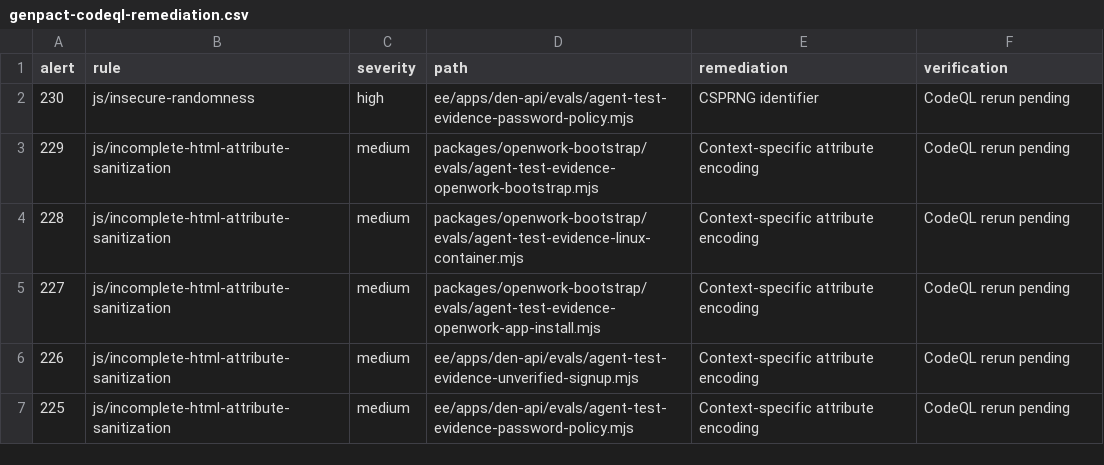
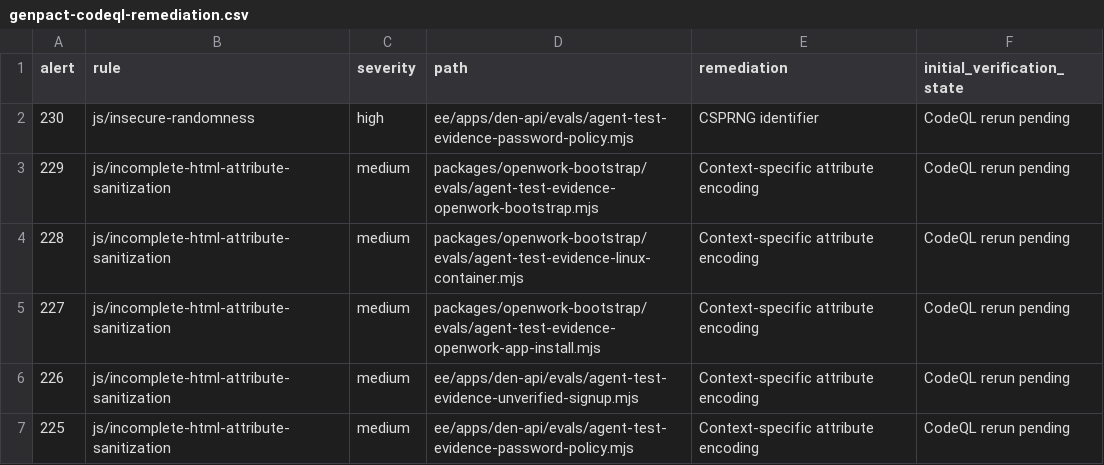
Before and after one commit to 1726262292-stack/openwork, a CSV file: reports/genpact-codeql-remediation.csv, drawn as a sheet; only a part is shown.

Commit message:
docs(security): record CodeQL verification

```diff
--- a/reports/genpact-codeql-remediation.csv
+++ b/reports/genpact-codeql-remediation.csv
@@ -1,2 +1,2 @@
-alert,rule,severity,path,remediation,verification
+alert,rule,severity,path,remediation,initial_verification_state
 230,js/insecure-randomness,high,ee/apps/den-api/evals/agent-test-evidence-password-policy.mjs,CSPRNG identifier,CodeQL rerun pending
```
Also changed, not shown: 2 other files.
